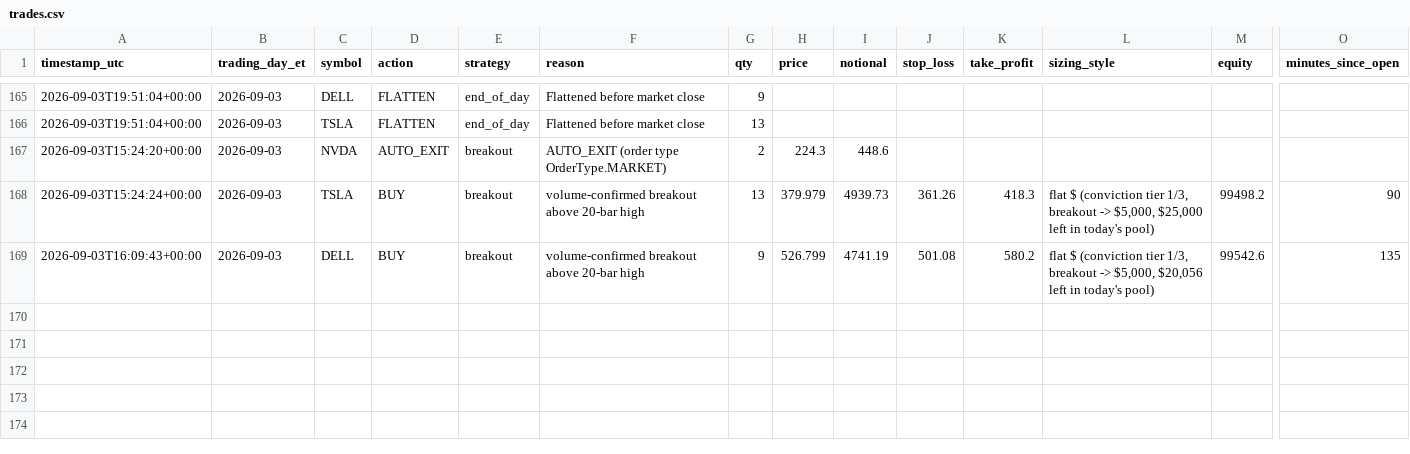
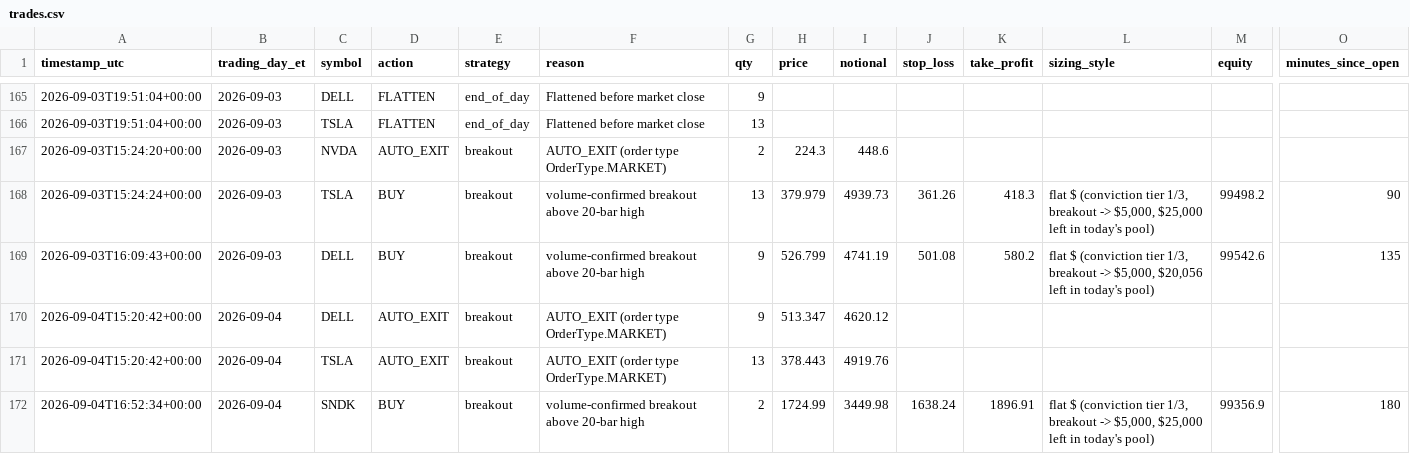
Before and after one commit to chule305/alpaca-bot, a CSV file: trades.csv, drawn as a sheet; only a part is shown, gaps mark what is left out; rows hold the shown columns only; the diff names each change by its address in the sheet, - before the commit and + after, or states it on an @@ line.

```diff
--- a/trades.csv
+++ b/trades.csv
+row 170: 2026-09-04T15:20:42+00:00 | 2026-09-04 | DELL | AUTO_EXIT | breakout | AUTO_EXIT (order type OrderType.MARKET) | 9 | 513.347 | 4620.12
+row 171: 2026-09-04T15:20:42+00:00 | 2026-09-04 | TSLA | AUTO_EXIT | breakout | AUTO_EXIT (order type OrderType.MARKET) | 13 | 378.443 | 4919.76
+row 172: 2026-09-04T16:52:34+00:00 | 2026-09-04 | SNDK | BUY | breakout | volume-confirmed breakout above 20-bar high | 2 | 1724.99 | 3449.98 | 1638.24 | 1896.91 | flat $ (conviction tier 1/3, breakout -> $5,000, $25,000 left in today's pool) | 99356.9 | 180
```
Also changed, not shown: 5 other files.
